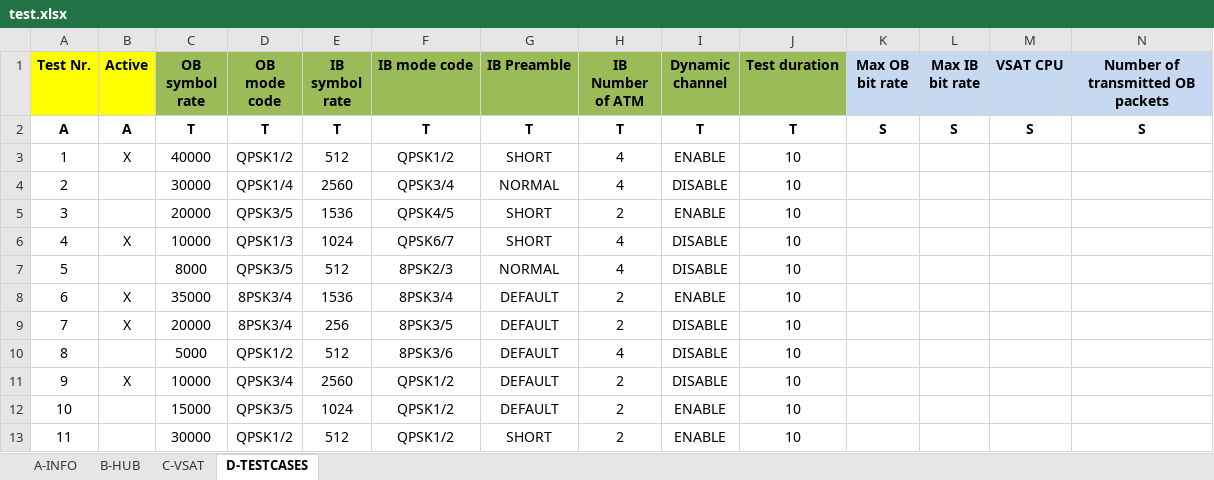
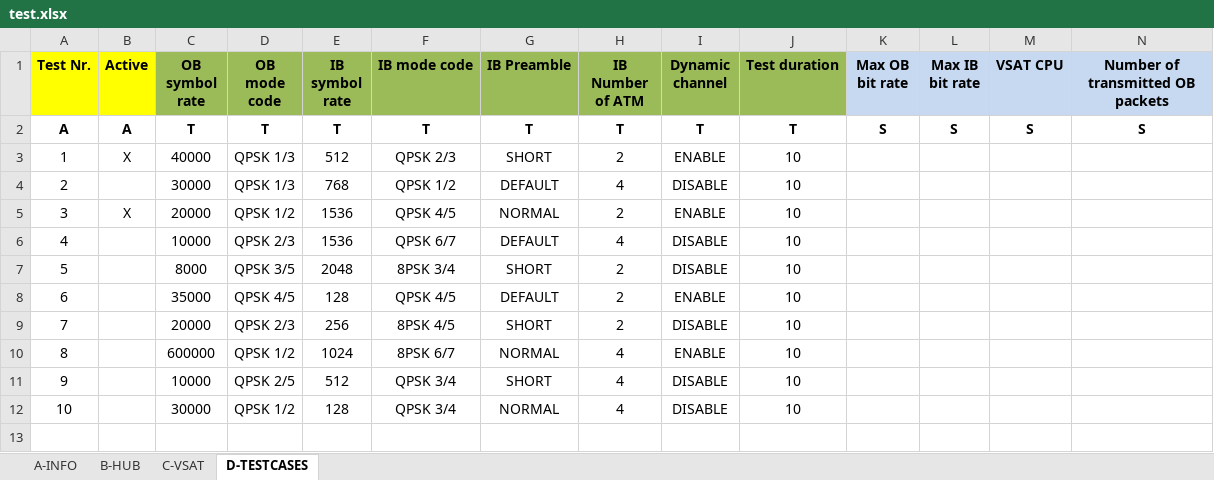
Before and after one commit to luckxiang/NG_NMS, an Excel workbook: data/test.xlsx, sheet D-TESTCASES, drawn as a sheet; only a part is shown; values as stored, in another font and other column widths than the file's, no borders; removed rows and columns are numbered as before the commit, all else as after; rows hold the shown columns only; the diff names each change by its address in the sheet, - before the commit and + after, or states it on an @@ line.

```diff
--- a/data/test.xlsx (sheet D-TESTCASES)
+++ b/data/test.xlsx (sheet D-TESTCASES)
-D3 (OB mode code): QPSK1/2
+D3 (OB mode code): QPSK 1/3
-F3 (IB mode code): QPSK1/2
+F3 (IB mode code): QPSK 2/3
-H3 (IB Number of ATM): 4
+H3 (IB Number of ATM): 2
-D4 (OB mode code): QPSK1/4
+D4 (OB mode code): QPSK 1/3
-E4 (IB symbol rate): 2560
+E4 (IB symbol rate): 768
-F4 (IB mode code): QPSK3/4
+F4 (IB mode code): QPSK 1/2
-G4 (IB Preamble): NORMAL
+G4 (IB Preamble): DEFAULT
-B5 (Active): (empty)
+B5 (Active): X
-D5 (OB mode code): QPSK3/5
+D5 (OB mode code): QPSK 1/2
-F5 (IB mode code): QPSK4/5
+F5 (IB mode code): QPSK 4/5
-G5 (IB Preamble): SHORT
+G5 (IB Preamble): NORMAL
-B6 (Active): X
+B6 (Active): (empty)
-D6 (OB mode code): QPSK1/3
+D6 (OB mode code): QPSK 2/3
-E6 (IB symbol rate): 1024
+E6 (IB symbol rate): 1536
-F6 (IB mode code): QPSK6/7
+F6 (IB mode code): QPSK 6/7
-G6 (IB Preamble): SHORT
+G6 (IB Preamble): DEFAULT
-D7 (OB mode code): QPSK3/5
+D7 (OB mode code): QPSK 3/5
-E7 (IB symbol rate): 512
+E7 (IB symbol rate): 2048
-F7 (IB mode code): 8PSK2/3
+F7 (IB mode code): 8PSK 3/4
-G7 (IB Preamble): NORMAL
+G7 (IB Preamble): SHORT
-H7 (IB Number of ATM): 4
+H7 (IB Number of ATM): 2
-B8:B9 (Active): X
+B8:B9 (Active): (empty)
-D8 (OB mode code): 8PSK3/4
+D8 (OB mode code): QPSK 4/5
-E8 (IB symbol rate): 1536
+E8 (IB symbol rate): 128
-F8 (IB mode code): 8PSK3/4
+F8 (IB mode code): QPSK 4/5
-D9 (OB mode code): 8PSK3/4
+D9 (OB mode code): QPSK 2/3
-F9 (IB mode code): 8PSK3/5
+F9 (IB mode code): 8PSK 4/5
-G9 (IB Preamble): DEFAULT
+G9 (IB Preamble): SHORT
+row 10: 8 |  | 600000 | QPSK 1/2 | 1024 | 8PSK 6/7 | NORMAL | 4 | ENABLE | 10
@@ column A (Test Nr.) renumbered in row 11 @@
-C11 (OB symbol rate): 5000
+C11 (OB symbol rate): 10000
-D11 (OB mode code): QPSK1/2
+D11 (OB mode code): QPSK 2/5
-F11 (IB mode code): 8PSK3/6
+F11 (IB mode code): QPSK 3/4
-G11 (IB Preamble): DEFAULT
+G11 (IB Preamble): SHORT
-row 11: 9 | X | 10000 | QPSK3/4 | 2560 | QPSK1/2 | DEFAULT | 2 | DISABLE | 10
-row 12: 10 |  | 15000 | QPSK3/5 | 1024 | QPSK1/2 | DEFAULT | 2 | ENABLE | 10
-row 13: 11 |  | 30000 | QPSK1/2 | 512 | QPSK1/2 | SHORT | 2 | ENABLE | 10
+row 12: 10 |  | 30000 | QPSK 1/2 | 128 | QPSK 3/4 | NORMAL | 4 | DISABLE | 10
```
Also changed, not shown: sheet A-INFO, sheet B-HUB, sheet C-VSAT, 25 other files.
